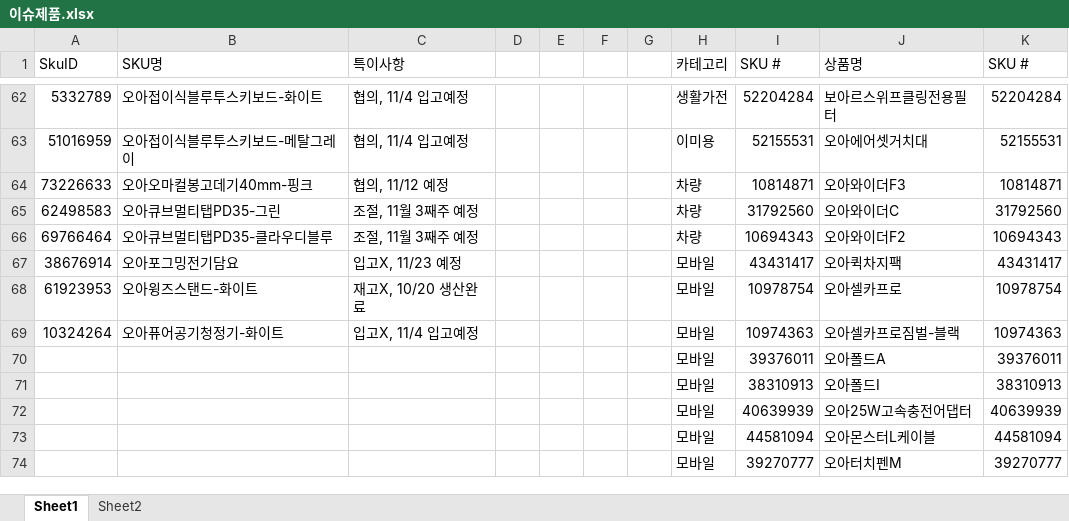
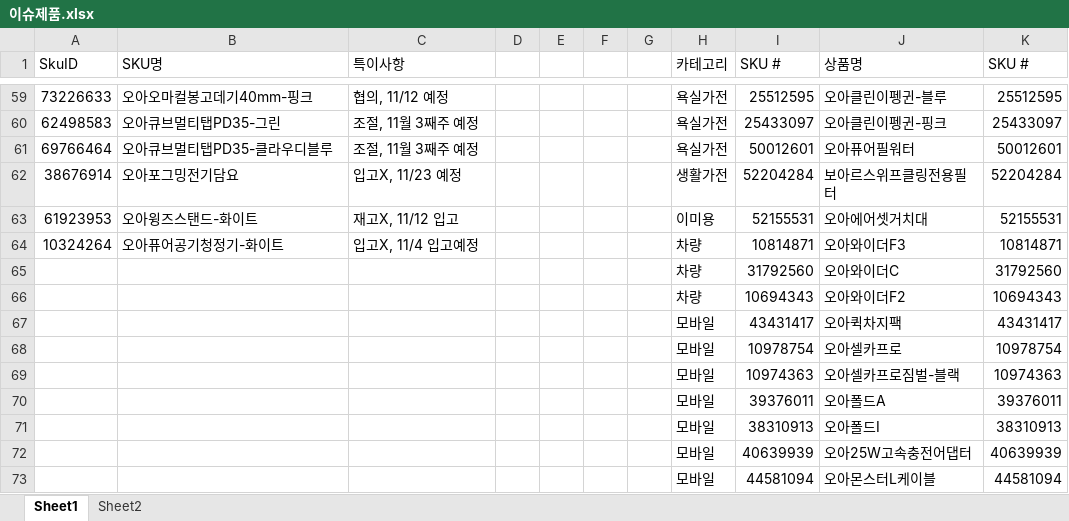
Before and after one commit to tolmjj10/coupang-po, an Excel workbook: data/이슈제품.xlsx, sheet Sheet1, drawn as a sheet; only a part is shown, gaps mark what is left out; the shorter side is filled out with more unchanged rows; values as stored, in another font and other column widths than the file's, no borders; conditional formats not drawn; removed rows and columns are numbered as before the commit, all else as after; the diff covers the shown part only; the diff names each change by its address in the sheet, - before the commit and + after, or states it on an @@ line.

Commit message:
Add files via upload

```diff
--- a/data/이슈제품.xlsx (sheet Sheet1)
+++ b/data/이슈제품.xlsx (sheet Sheet1)
-row 62: 5332789 | 오아접이식블루투스키보드-화이트 | 협의, 11/4 입고예정 |  |  |  |  | 생활가전 | 52204284 | 보아르스위프클링전용필터 | 52204284
-row 63: 51016959 | 오아접이식블루투스키보드-메탈그레이 | 협의, 11/4 입고예정 |  |  |  |  | 이미용 | 52155531 | 오아에어셋거치대 | 52155531
-H59:H61 (카테고리): 차량
+H59:H61 (카테고리): 욕실가전
-I59 (SKU #): 10814871
+I59 (SKU #): 25512595
-J59 (상품명): 오아와이더F3
+J59 (상품명): 오아클린이펭귄-블루
-K59 (SKU #): 10814871
+K59 (SKU #): 25512595
-I60 (SKU #): 31792560
+I60 (SKU #): 25433097
-J60 (상품명): 오아와이더C
+J60 (상품명): 오아클린이펭귄-핑크
-K60 (SKU #): 31792560
+K60 (SKU #): 25433097
-I61 (SKU #): 10694343
+I61 (SKU #): 50012601
-J61 (상품명): 오아와이더F2
+J61 (상품명): 오아퓨어필워터
-K61 (SKU #): 10694343
+K61 (SKU #): 50012601
-H62 (카테고리): 모바일
+H62 (카테고리): 생활가전
-I62 (SKU #): 43431417
+I62 (SKU #): 52204284
-J62 (상품명): 오아퀵차지팩
+J62 (상품명): 보아르스위프클링전용필터
-K62 (SKU #): 43431417
+K62 (SKU #): 52204284
-C63 (특이사항): 재고X, 10/20 생산완료
+C63 (특이사항): 재고X, 11/12 입고
-H63 (카테고리): 모바일
+H63 (카테고리): 이미용
-I63 (SKU #): 10978754
+I63 (SKU #): 52155531
-J63 (상품명): 오아셀카프로
+J63 (상품명): 오아에어셋거치대
-K63 (SKU #): 10978754
+K63 (SKU #): 52155531
-H64 (카테고리): 모바일
+H64 (카테고리): 차량
-I64 (SKU #): 10974363
+I64 (SKU #): 10814871
-J64 (상품명): 오아셀카프로짐벌-블랙
+J64 (상품명): 오아와이더F3
-K64 (SKU #): 10974363
+K64 (SKU #): 10814871
+row 65:  |  |  |  |  |  |  | 차량 | 31792560 | 오아와이더C | 31792560
+row 66:  |  |  |  |  |  |  | 차량 | 10694343 | 오아와이더F2 | 10694343
+row 67:  |  |  |  |  |  |  | 모바일 | 43431417 | 오아퀵차지팩 | 43431417
+row 68:  |  |  |  |  |  |  | 모바일 | 10978754 | 오아셀카프로 | 10978754
+row 69:  |  |  |  |  |  |  | 모바일 | 10974363 | 오아셀카프로짐벌-블랙 | 10974363
```
Also changed, not shown: 1 added row, 4 removed rows and 171 edited cells elsewhere in this sheet.
